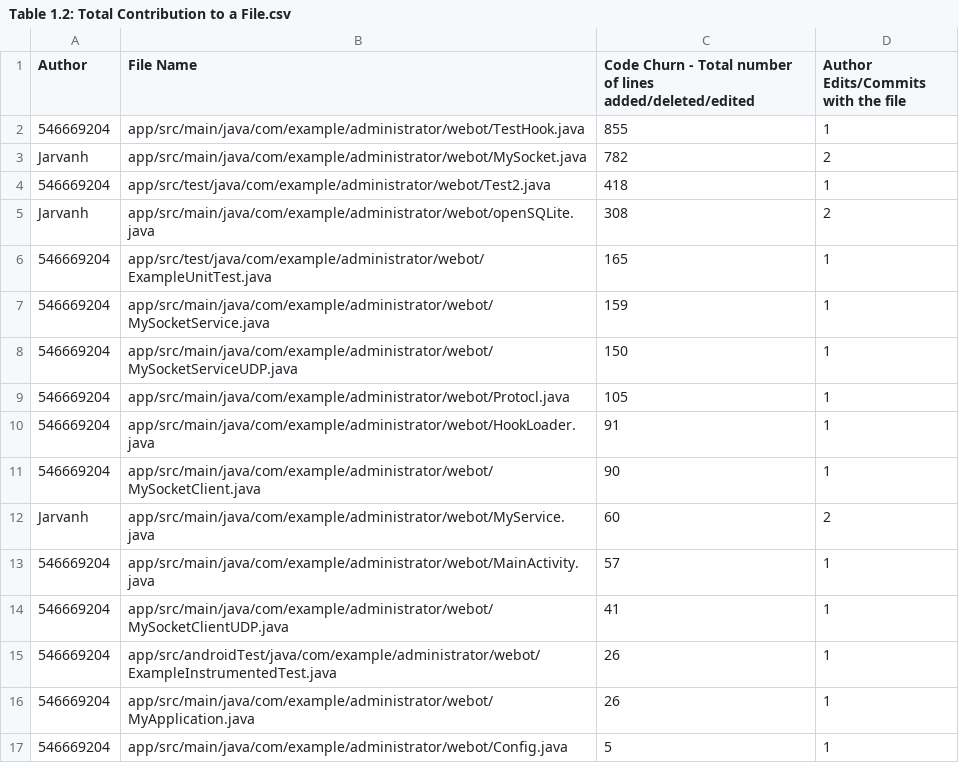
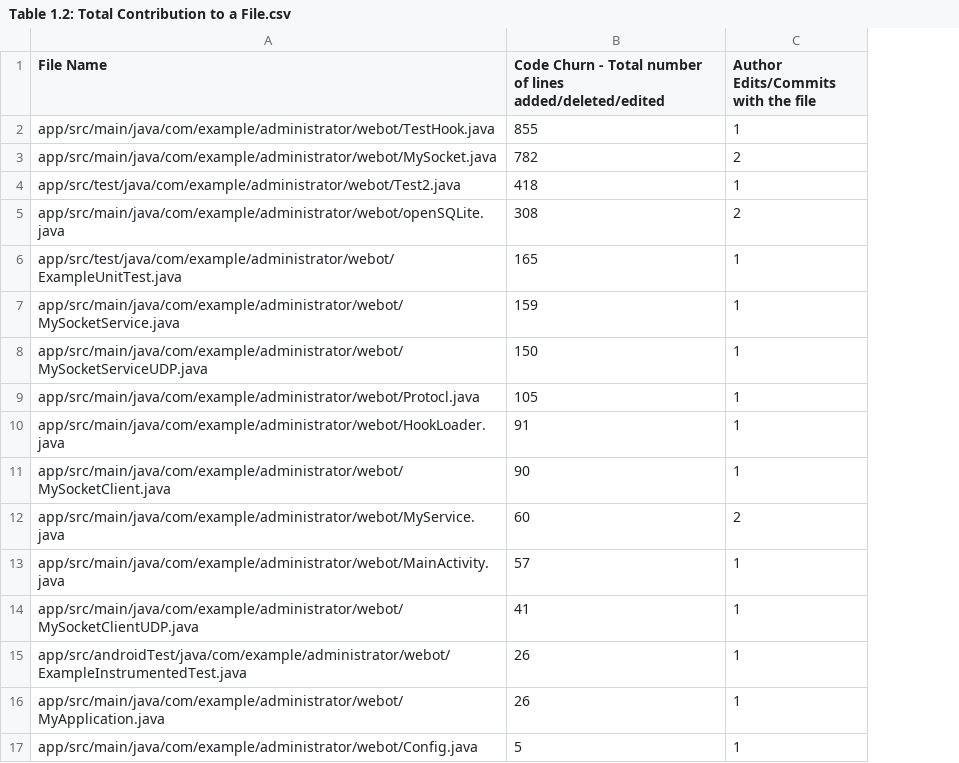
Before and after one commit to BojanaArsovska/TDTA, a CSV file: Table 1.2: Total Contribution to a File.csv, drawn as a sheet; the diff names each change by its address in the sheet, - before the commit and + after, or states it on an @@ line.

Commit message:
Two changes were made in this vesion: 1. Table 1 use dot be counting the number of commits by author in column 1 that includes the file. This result you would get in cloumn 3. Now that has bee split into 2 tables, one that shows the edits per author plus commits including this file by that author. The other table, 1.2, shows the total code churn on the file and has removed the author's column 2. The second edit is that now code churn is calculated as lines added + deleted + edited

```diff
--- a/Table 1.2: Total Contribution to a File.csv
+++ b/Table 1.2: Total Contribution to a File.csv
-column A (Author), rows 2-17: 546669204 | Jarvanh | 546669204 | Jarvanh | 546669204 | 546669204 | 546669204 | 546669204 | 546669204 | 546669204 | Jarvanh | 546669204 | 546669204 | 546669204 | 546669204 | 546669204
```
Also changed, not shown: 1 other file.
